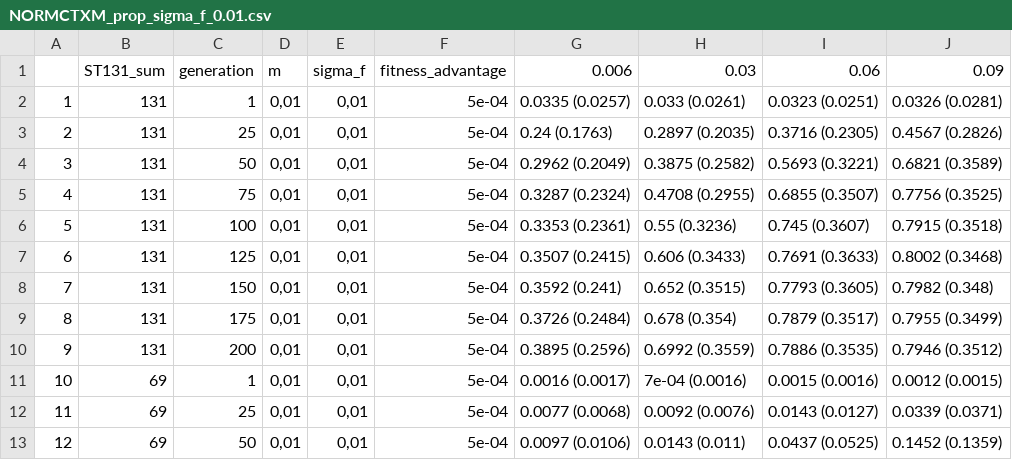
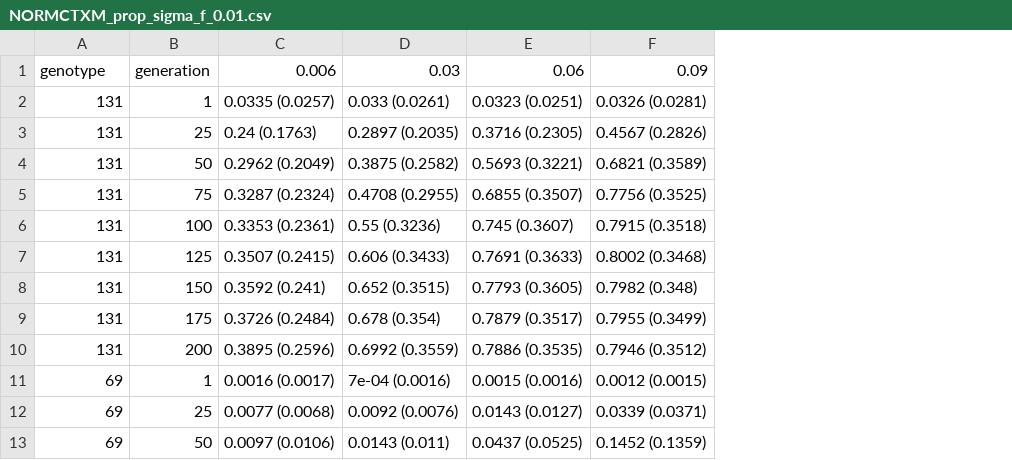
Before and after one commit to hpesonen/MDR_NFDS_population_simulation, a CSV file: results/csv/NORMCTXM_prop_sigma_f_0.01.csv, drawn as a sheet; only a part is shown; removed rows and columns are numbered as before the commit, all else as after; the diff names each change by its address in the sheet, - before the commit and + after, or states it on an @@ line.

Commit message:
change csv-format

```diff
--- a/results/csv/NORMCTXM_prop_sigma_f_0.01.csv
+++ b/results/csv/NORMCTXM_prop_sigma_f_0.01.csv
-column A, rows 2-13: 1 | 2 | 3 | 4 | 5 | 6 | 7 | 8 | 9 | 10 | 11 | 12
-column D, rows 1-13: m | 0,01 | 0,01 | 0,01 | 0,01 | 0,01 | 0,01 | 0,01 | 0,01 | 0,01 | 0,01 | 0,01 | 0,01
-column E, rows 1-13: sigma_f | 0,01 | 0,01 | 0,01 | 0,01 | 0,01 | 0,01 | 0,01 | 0,01 | 0,01 | 0,01 | 0,01 | 0,01
-column F, rows 1-13: fitness_advantage | 5e-04 | 5e-04 | 5e-04 | 5e-04 | 5e-04 | 5e-04 | 5e-04 | 5e-04 | 5e-04 | 5e-04 | 5e-04 | 5e-04
-A1: ST131_sum
+A1: genotype
```
